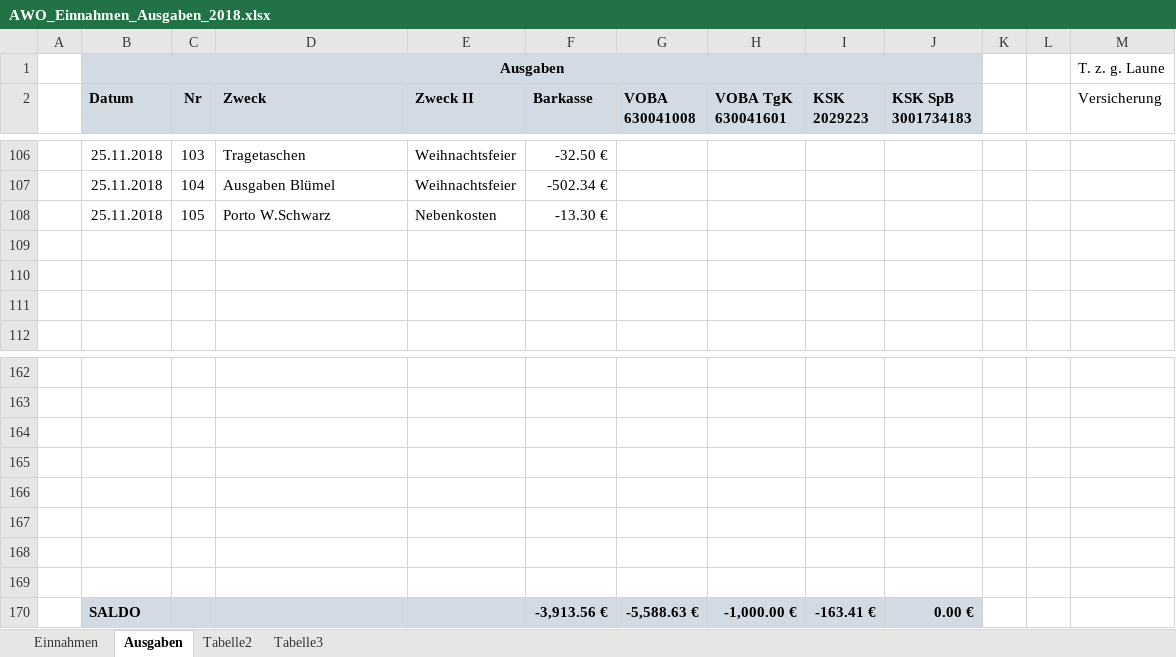
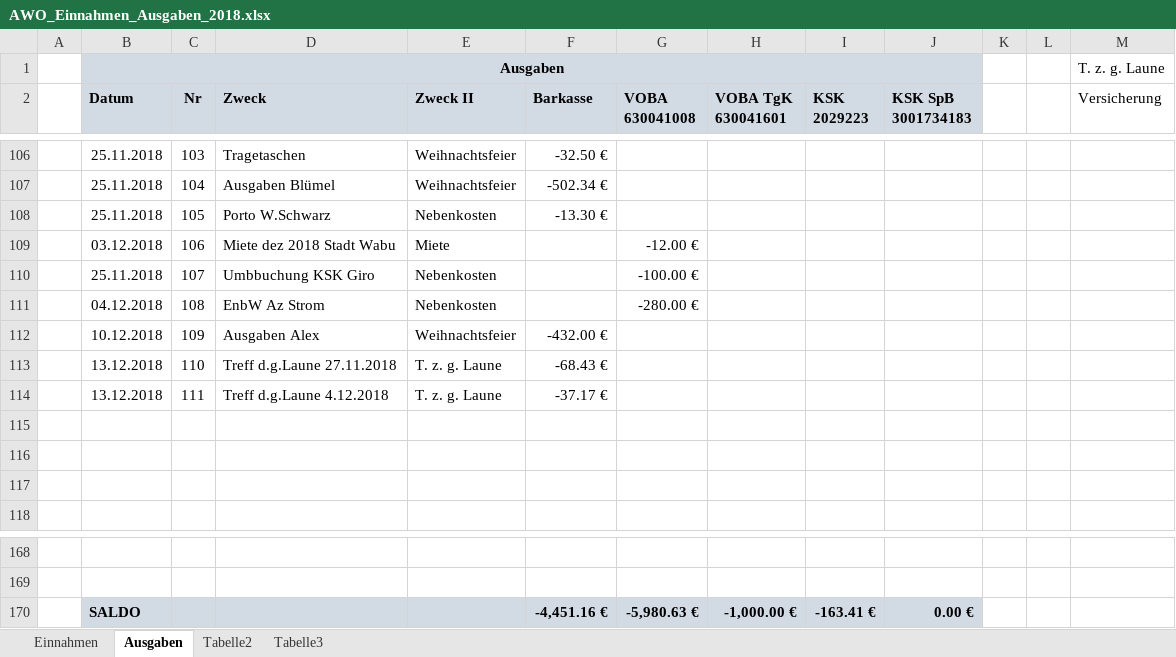
Before and after one commit to bwildner/AWO, an Excel workbook: AWO_Einnahmen_Ausgaben_2018.xlsx, sheet Ausgaben, drawn as a sheet; only a part is shown, gaps mark what is left out; values as stored, in another font and other column widths than the file's, no borders; conditional formats not drawn; removed rows and columns are numbered as before the commit, all else as after; the diff names each change by its address in the sheet, - before the commit and + after, or states it on an @@ line.

```diff
--- a/AWO_Einnahmen_Ausgaben_2018.xlsx (sheet Ausgaben)
+++ b/AWO_Einnahmen_Ausgaben_2018.xlsx (sheet Ausgaben)
+row 109:  | 03.12.2018 | 106 | Miete dez 2018 Stadt Wabu | Miete |  | -12.00 €
+row 110:  | 25.11.2018 | 107 | Umbbuchung KSK Giro | Nebenkosten |  | -100.00 €
+row 111:  | 04.12.2018 | 108 | EnbW Az Strom | Nebenkosten |  | -280.00 €
+row 112:  | 10.12.2018 | 109 | Ausgaben Alex | Weihnachtsfeier | -432.00 €
+row 113:  | 13.12.2018 | 110 | Treff d.g.Laune 27.11.2018 | T. z. g. Laune | -68.43 €
+row 114:  | 13.12.2018 | 111 | Treff d.g.Laune 4.12.2018 | T. z. g. Laune | -37.17 €
-row 164: (empty)
-row 165: (empty)
-row 166: (empty)
-row 167: (empty)
-row 168: (empty)
-row 169: (empty)
-F170 (Barkasse): -3,913.56 €
+F170 (Barkasse): -4,451.16 €
-G170 (VOBA 630041008): -5,588.63 €
+G170 (VOBA 630041008): -5,980.63 €
```
Also changed, not shown: sheet Einnahmen.
